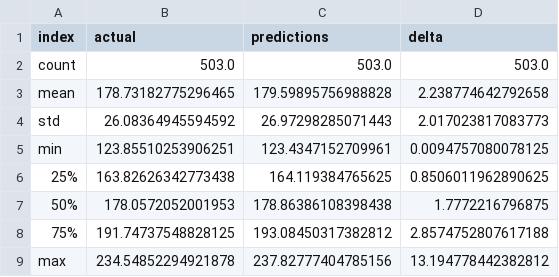
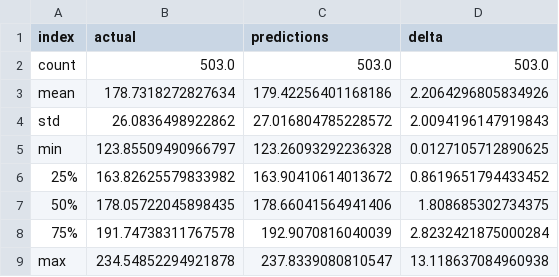
Before and after one commit to thcarole1/Stock_Price_Prediction_Streamlit, a CSV file: extracted_data/summary.csv, drawn as a sheet.

```diff
--- a/extracted_data/summary.csv
+++ b/extracted_data/summary.csv
@@ -2,8 +2,8 @@ index,actual,predictions,delta
 count,503.0,503.0,503.0
-mean,178.73182775296465,179.59895756988828,2.238774642792658
-std,26.08364945594592,26.97298285071443,2.017023817083773
-min,123.85510253906251,123.4347152709961,0.0094757080078125
-25%,163.82626342773438,164.119384765625,0.8506011962890625
-50%,178.0572052001953,178.86386108398438,1.7772216796875
-75%,191.74737548828125,193.08450317382812,2.8574752807617188
-max,234.54852294921878,237.82777404785156,13.194778442382812
+mean,178.7318272827634,179.42256401168186,2.2064296805834926
+std,26.0836498922862,27.016804785228572,2.0094196147919843
+min,123.85509490966797,123.26093292236328,0.0127105712890625
+25%,163.82625579833982,163.90410614013672,0.8619651794433452
+50%,178.05722045898435,178.66041564941406,1.808685302734375
+75%,191.74738311767578,192.9070816040039,2.8232421875000284
+max,234.54852294921878,237.8339080810547,13.118637084960938
```
Also changed, not shown: extracted_data/y_pred_export.csv, extracted_data/y_test_export.csv, 7 other files.
